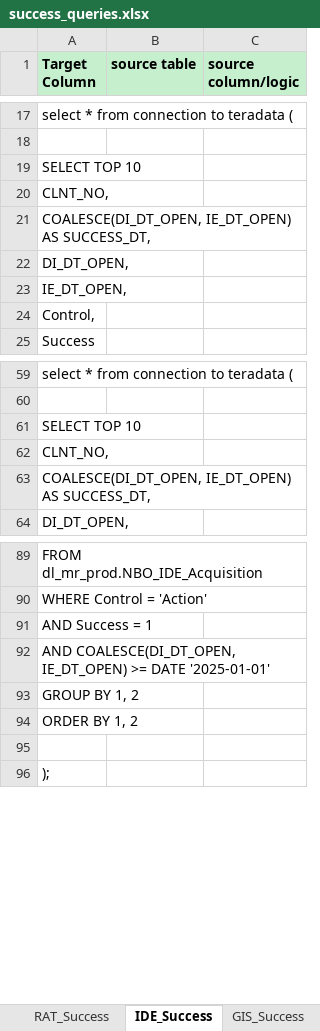
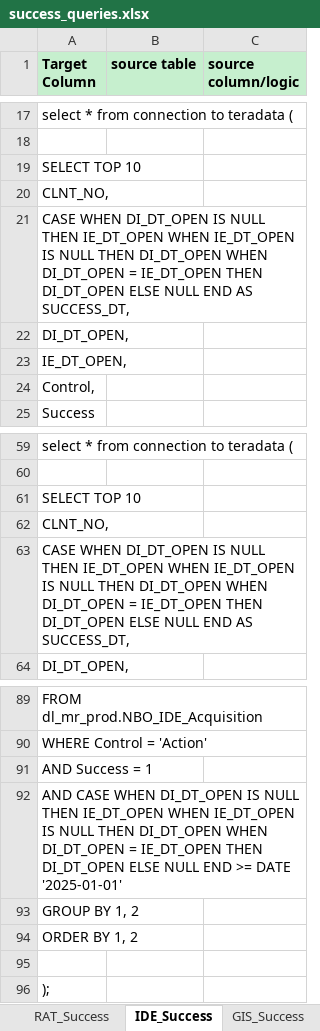
Before and after one commit to 7AVS/success_lib, an Excel workbook: metadata/success_queries.xlsx, sheet IDE_Success, drawn as a sheet; only a part is shown, gaps mark what is left out; values as stored, in another font and other column widths than the file's, no borders; the diff covers the shown part only; the diff names each change by its address in the sheet, - before the commit and + after, or states it on an @@ line.

```diff
--- a/metadata/success_queries.xlsx (sheet IDE_Success)
+++ b/metadata/success_queries.xlsx (sheet IDE_Success)
-A21 (Target Column): COALESCE(DI_DT_OPEN, IE_DT_OPEN) AS SUCCESS_DT,
+A21 (Target Column): CASE WHEN DI_DT_OPEN IS NULL THEN IE_DT_OPEN WHEN IE_DT_OPEN IS NULL THEN DI_DT_OPEN WHEN DI_DT_OPEN = IE_DT_OPEN THEN DI_DT_OPEN ELSE NULL END AS SUCCESS_DT,
-A63 (Target Column): COALESCE(DI_DT_OPEN, IE_DT_OPEN) AS SUCCESS_DT,
+A63 (Target Column): CASE WHEN DI_DT_OPEN IS NULL THEN IE_DT_OPEN WHEN IE_DT_OPEN IS NULL THEN DI_DT_OPEN WHEN DI_DT_OPEN = IE_DT_OPEN THEN DI_DT_OPEN ELSE NULL END AS SUCCESS_DT,
-A92 (Target Column): AND COALESCE(DI_DT_OPEN, IE_DT_OPEN) >= DATE…
+A92 (Target Column): AND CASE WHEN DI_DT_OPEN IS NULL THEN IE_DT_OPEN WHEN IE_DT_OPEN IS NULL THEN DI_DT_OPEN WHEN DI_DT_OPEN = IE_DT_OPEN THEN DI_DT_OPEN ELSE NULL END >= DATE…
```
Also changed, not shown: 10 edited cells elsewhere in this sheet, sheet IRI_Success, sheet VUI_Success, 4 other files.
